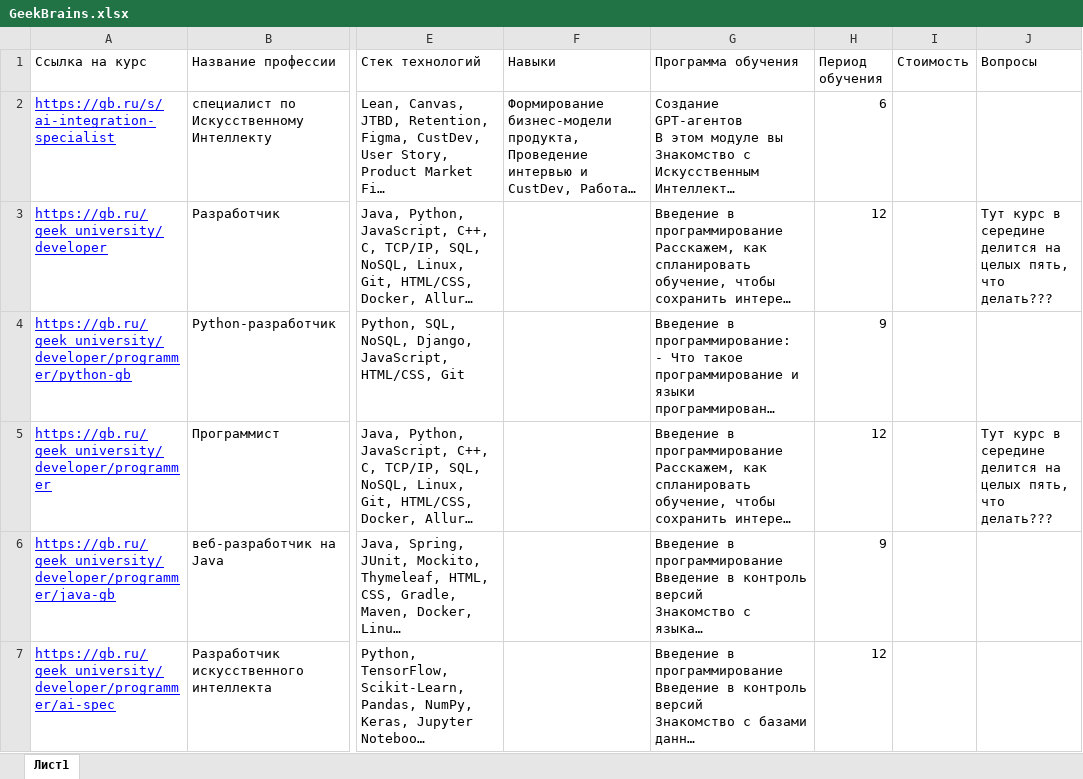
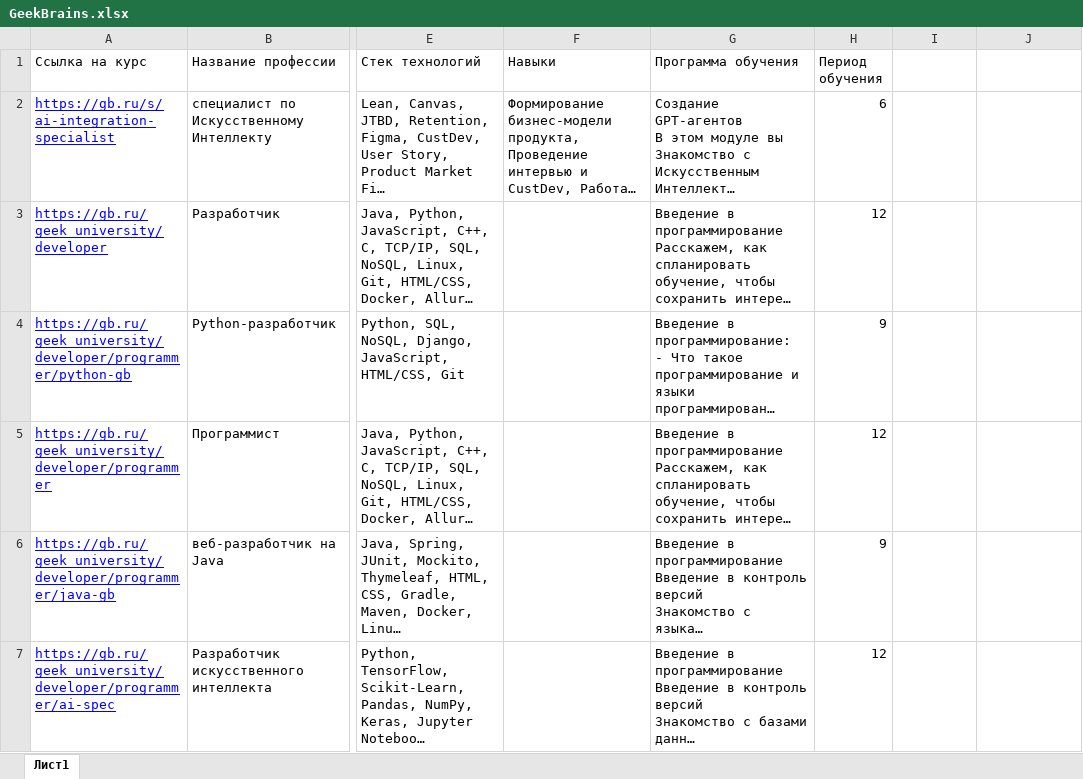
Before and after one commit to Vtmpas/hack_jobs, an Excel workbook: src/backend/tmp_data/GeekBrains.xlsx, sheet Лист1, drawn as a sheet; only a part is shown, gaps mark what is left out; long unchanged cells end in …; values as stored, in another font and other column widths than the file's, no borders; charts and pictures not drawn; the diff names each change by its address in the sheet, - before the commit and + after, or states it on an @@ line.

```diff
--- a/src/backend/tmp_data/GeekBrains.xlsx (sheet Лист1)
+++ b/src/backend/tmp_data/GeekBrains.xlsx (sheet Лист1)
-I1: Стоимость
+I1: (empty)
-J1: Вопросы
+J1: (empty)
-J3: Тут курс в середине делится на целых пять, что делать???
+J3: (empty)
-J5: Тут курс в середине делится на целых пять, что делать???
+J5: (empty)
```
Also changed, not shown: charts or pictures, 1 other file.
